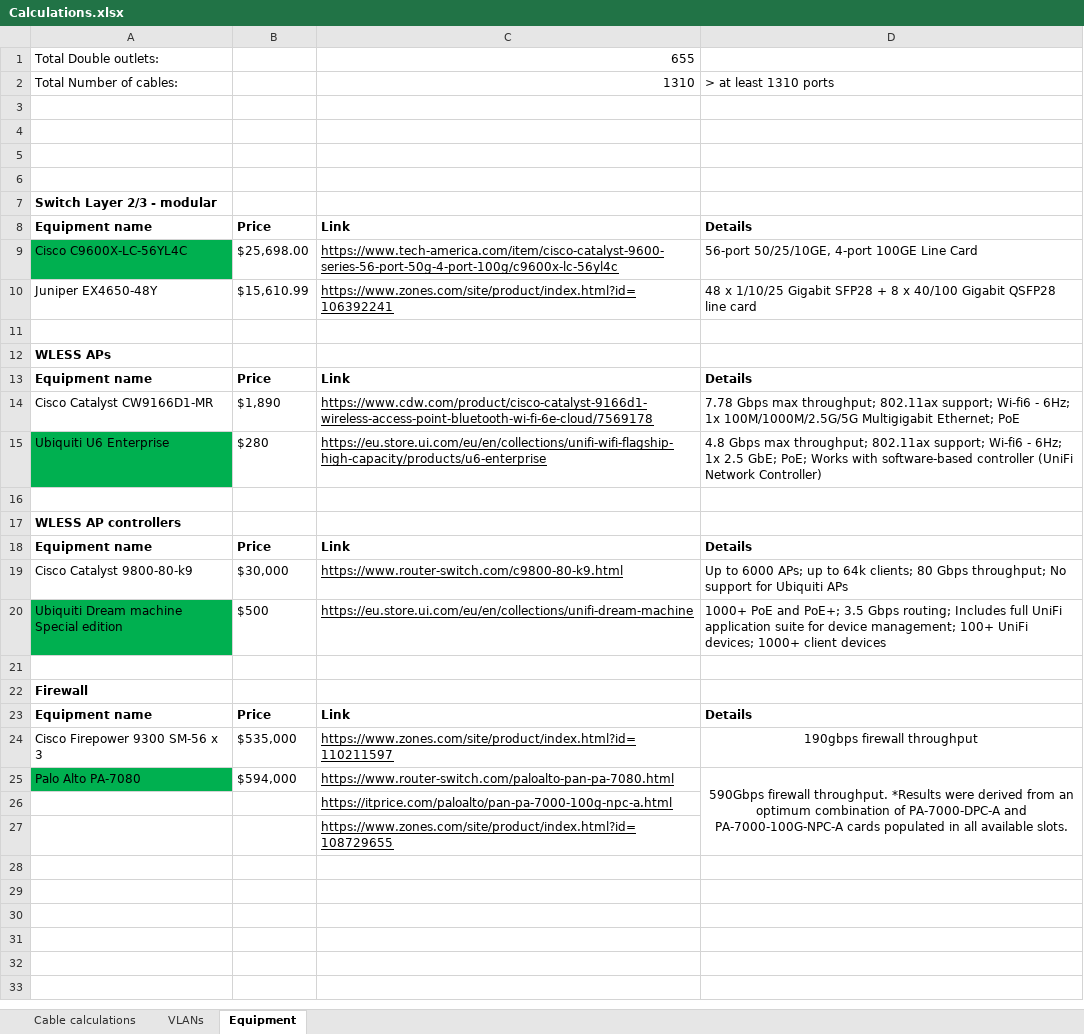
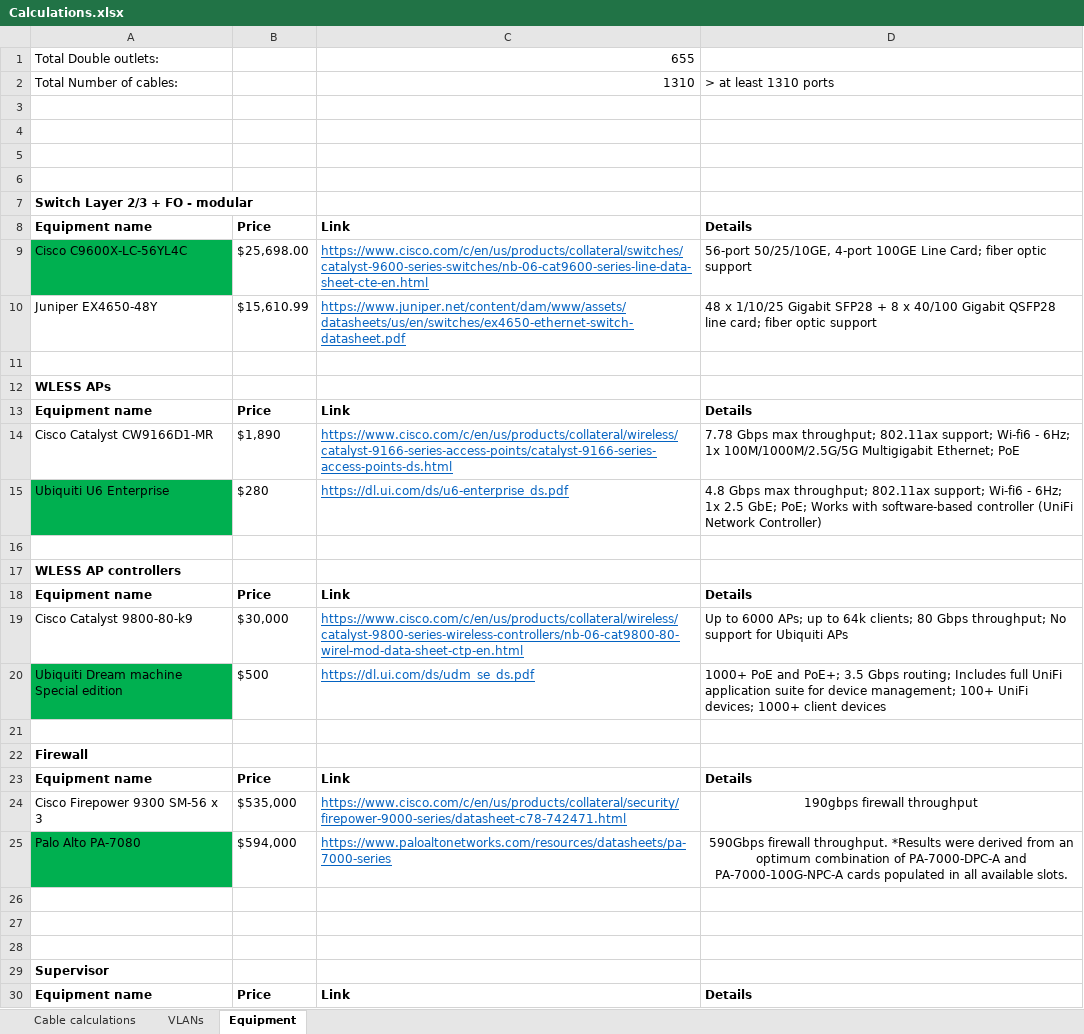
Before and after one commit to CSavu/Proiect-CPNP, an Excel workbook: Calculations.xlsx, sheet Equipment, drawn as a sheet; values as stored, in another font and other column widths than the file's, no borders; removed rows and columns are numbered as before the commit, all else as after; the diff names each change by its address in the sheet, - before the commit and + after, or states it on an @@ line.

Commit message:
Add Rack model and equipment data sheet links

```diff
--- a/Calculations.xlsx (sheet Equipment)
+++ b/Calculations.xlsx (sheet Equipment)
-A7: Switch Layer 2/3 - modular
+A7: Switch Layer 2/3 + FO - modular
-C9: https://www.tech-america.com/item/cisco-catalyst-9600-series-56-port-50g-4-port-100g/c9600x-lc-56yl4c
+C9: https://www.cisco.com/c/en/us/products/collateral/switches/catalyst-9600-series-switches/nb-06-cat9600-series-line-data-sheet-cte-en.html
-C9:C10 text colour: black
+C9:C10 text colour: #0563C1
-D9: …100GE Line Card
+D9: …100GE Line Card; fiber optic support
-C10: https://www.zones.com/site/product/index.html?id=106392241
+C10: https://www.juniper.net/content/dam/www/assets/datasheets/us/en/switches/ex4650-ethernet-switch-datasheet.pdf
-D10: …QSFP28 line card
+D10: …QSFP28 line card; fiber optic support
-C14: https://www.cdw.com/product/cisco-catalyst-9166d1-wireless-access-point-bluetooth-wi-fi-6e-cloud/7569178
+C14: https://www.cisco.com/c/en/us/products/collateral/wireless/catalyst-9166-series-access-points/catalyst-9166-series-access-points-ds.html
-C14:C15 text colour: black
+C14:C15 text colour: #0563C1
-C15: https://eu.store.ui.com/eu/en/collections/unifi-wifi-flagship-high-capacity/products/u6-enterprise
+C15: https://dl.ui.com/ds/u6-enterprise_ds.pdf
-C19: https://www.router-switch.com/c9800-80-k9.html
+C19: https://www.cisco.com/c/en/us/products/collateral/wireless/catalyst-9800-series-wireless-controllers/nb-06-cat9800-80-wirel-mod-data-sheet-ctp-en.html
-C19:C20 text colour: black
+C19:C20 text colour: #0563C1
-C20: https://eu.store.ui.com/eu/en/collections/unifi-dream-machine
+C20: https://dl.ui.com/ds/udm_se_ds.pdf
-C24: https://www.zones.com/site/product/index.html?id=110211597
+C24: https://www.cisco.com/c/en/us/products/collateral/security/firepower-9000-series/datasheet-c78-742471.html
-C24:C25 text colour: black
+C24:C25 text colour: #0563C1
-C25: https://www.router-switch.com/paloalto-pan-pa-7080.html
+C25: https://www.paloaltonetworks.com/resources/datasheets/pa-7000-series
-D25:D27 merged
-C26: https://itprice.com/paloalto/pan-pa-7000-100g-npc-a.html
+C26: (empty)
-C27: https://www.zones.com/site/product/index.html?id=108729655
+C27: (empty)
+row 28: (empty)
+row 29: Supervisor
+row 30: Equipment name | Price | Link | Details
```
Also changed, not shown: sheet Cable calculations, 1 other file.
